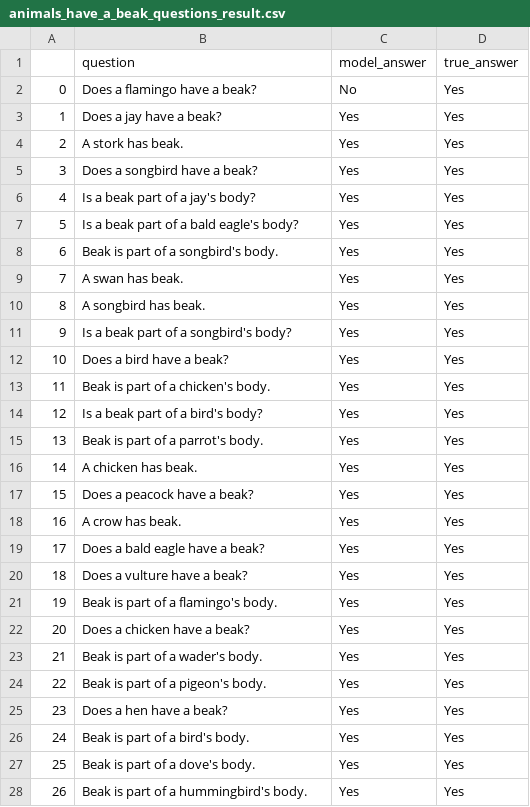
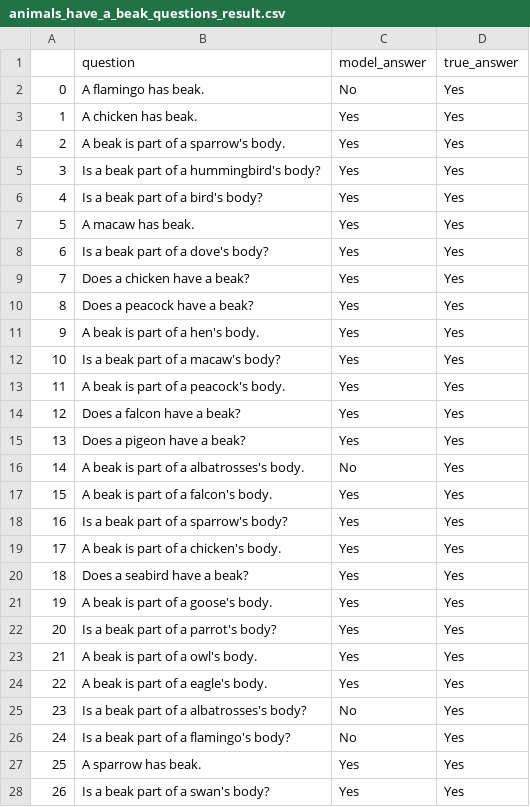
Before and after one commit to eliavmor-tau/DoLMUnderstandFrequentWordsBetter, a CSV file: csv/results/animals_have_a_beak_questions_result.csv, drawn as a sheet; only a part is shown; the diff covers the shown part only.

```diff
--- a/csv/results/animals_have_a_beak_questions_result.csv
+++ b/csv/results/animals_have_a_beak_questions_result.csv
@@ -1,28 +1,28 @@
 ,question,model_answer,true_answer
-0,Does a flamingo have a beak?,No,Yes
-1,Does a jay have a beak?,Yes,Yes
-2,A stork has beak.,Yes,Yes
-3,Does a songbird have a beak?,Yes,Yes
-4,Is a beak part of a jay's body?,Yes,Yes
-5,Is a beak part of a bald eagle's body?,Yes,Yes
-6,Beak is part of a songbird's body.,Yes,Yes
-7,A swan has beak.,Yes,Yes
-8,A songbird has beak.,Yes,Yes
-9,Is a beak part of a songbird's body?,Yes,Yes
-10,Does a bird have a beak?,Yes,Yes
-11,Beak is part of a chicken's body.,Yes,Yes
-12,Is a beak part of a bird's body?,Yes,Yes
-13,Beak is part of a parrot's body.,Yes,Yes
-14,A chicken has beak.,Yes,Yes
-15,Does a peacock have a beak?,Yes,Yes
-16,A crow has beak.,Yes,Yes
-17,Does a bald eagle have a beak?,Yes,Yes
-18,Does a vulture have a beak?,Yes,Yes
-19,Beak is part of a flamingo's body.,Yes,Yes
-20,Does a chicken have a beak?,Yes,Yes
-21,Beak is part of a wader's body.,Yes,Yes
-22,Beak is part of a pigeon's body.,Yes,Yes
-23,Does a hen have a beak?,Yes,Yes
-24,Beak is part of a bird's body.,Yes,Yes
-25,Beak is part of a dove's body.,Yes,Yes
-26,Beak is part of a hummingbird's body.,Yes,Yes
+0,A flamingo has beak.,No,Yes
+1,A chicken has beak.,Yes,Yes
+2,A beak is part of a sparrow's body.,Yes,Yes
+3,Is a beak part of a hummingbird's body?,Yes,Yes
+4,Is a beak part of a bird's body?,Yes,Yes
+5,A macaw has beak.,Yes,Yes
+6,Is a beak part of a dove's body?,Yes,Yes
+7,Does a chicken have a beak?,Yes,Yes
+8,Does a peacock have a beak?,Yes,Yes
+9,A beak is part of a hen's body.,Yes,Yes
+10,Is a beak part of a macaw's body?,Yes,Yes
+11,A beak is part of a peacock's body.,Yes,Yes
+12,Does a falcon have a beak?,Yes,Yes
+13,Does a pigeon have a beak?,Yes,Yes
+14,A beak is part of a albatrosses's body.,No,Yes
+15,A beak is part of a falcon's body.,Yes,Yes
+16,Is a beak part of a sparrow's body?,Yes,Yes
+17,A beak is part of a chicken's body.,Yes,Yes
+18,Does a seabird have a beak?,Yes,Yes
+19,A beak is part of a goose's body.,Yes,Yes
+20,Is a beak part of a parrot's body?,Yes,Yes
+21,A beak is part of a owl's body.,Yes,Yes
+22,A beak is part of a eagle's body.,Yes,Yes
+23,Is a beak part of a albatrosses's body?,No,Yes
+24,Is a beak part of a flamingo's body?,No,Yes
+25,A sparrow has beak.,Yes,Yes
+26,Is a beak part of a swan's body?,Yes,Yes
```
Also changed, not shown: 102 edited cells elsewhere in this file, csv/results/animals_can_fly_questions_result.csv, csv/results/animals_cant_fly_questions_result.csv, 3 other files.
